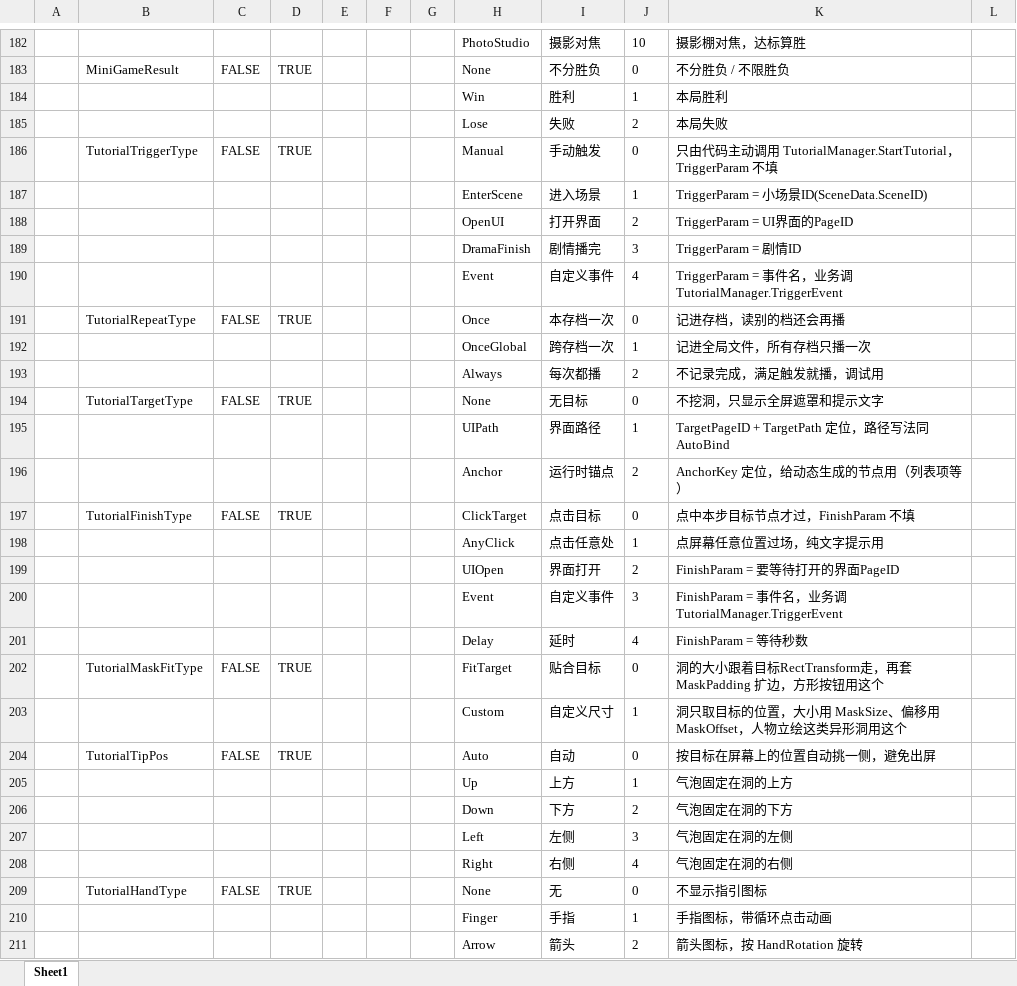
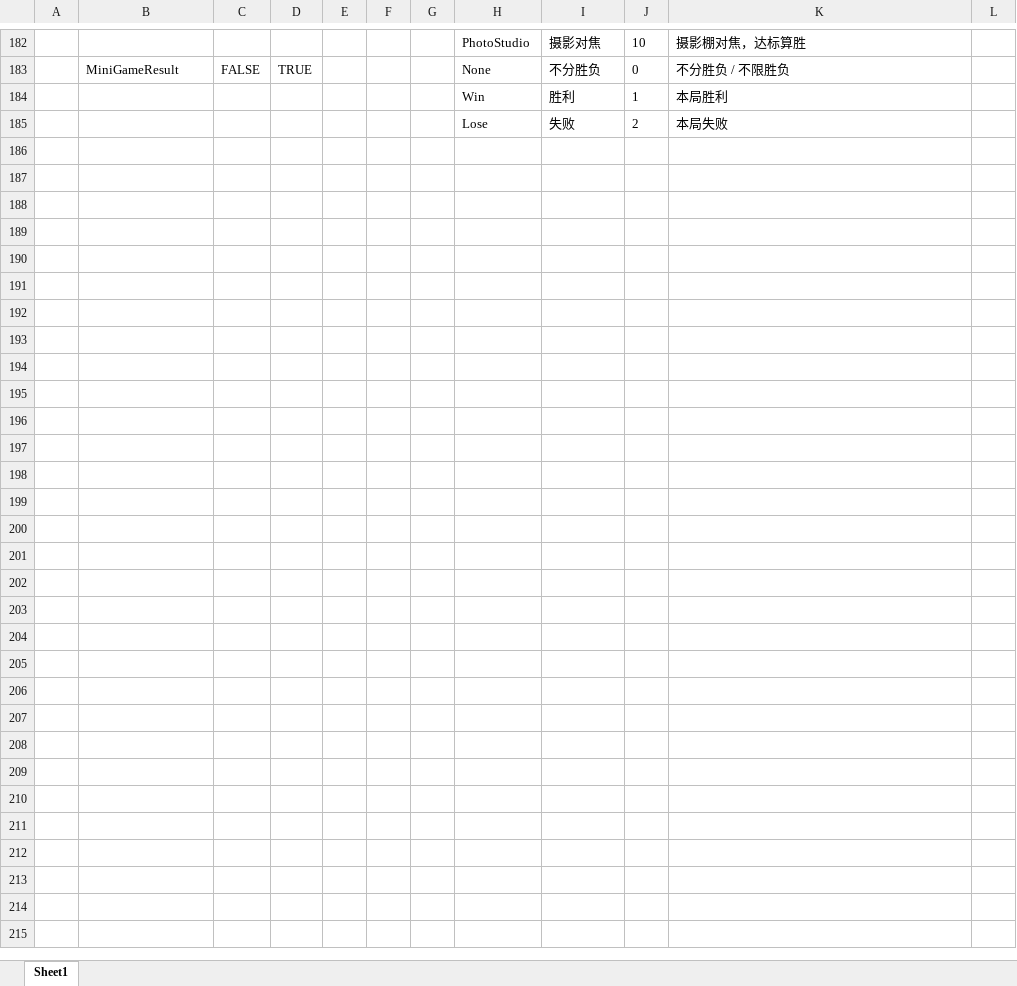
Before and after one commit to XiaoYuName/HD-2D, an Excel workbook: ExcelTool/LubanTools/DataTables/Datas/__enums__.xlsx, sheet Sheet1, drawn as a sheet; only a part is shown, gaps mark what is left out; values as stored, in another font and other column widths than the file's, no borders; the diff names each change by its address in the sheet, - before the commit and + after, or states it on an @@ line.

```diff
--- a/ExcelTool/LubanTools/DataTables/Datas/__enums__.xlsx (sheet Sheet1)
+++ b/ExcelTool/LubanTools/DataTables/Datas/__enums__.xlsx (sheet Sheet1)
-row 186:  | TutorialTriggerType | FALSE | TRUE |  |  |  | Manual | 手动触发 | 0 | 只由代码主动调用 TutorialManager.StartTutorial，TriggerParam 不填
-row 187:  |  |  |  |  |  |  | EnterScene | 进入场景 | 1 | TriggerParam = 小场景ID(SceneData.SceneID)
-row 188:  |  |  |  |  |  |  | OpenUI | 打开界面 | 2 | TriggerParam = UI界面的PageID
-row 189:  |  |  |  |  |  |  | DramaFinish | 剧情播完 | 3 | TriggerParam = 剧情ID
-row 190:  |  |  |  |  |  |  | Event | 自定义事件 | 4 | TriggerParam = 事件名，业务调 TutorialManager.TriggerEvent
-row 191:  | TutorialRepeatType | FALSE | TRUE |  |  |  | Once | 本存档一次 | 0 | 记进存档，读别的档还会再播
-row 192:  |  |  |  |  |  |  | OnceGlobal | 跨存档一次 | 1 | 记进全局文件，所有存档只播一次
-row 193:  |  |  |  |  |  |  | Always | 每次都播 | 2 | 不记录完成，满足触发就播，调试用
-row 194:  | TutorialTargetType | FALSE | TRUE |  |  |  | None | 无目标 | 0 | 不挖洞，只显示全屏遮罩和提示文字
-row 195:  |  |  |  |  |  |  | UIPath | 界面路径 | 1 | TargetPageID + TargetPath 定位，路径写法同 AutoBind
-row 196:  |  |  |  |  |  |  | Anchor | 运行时锚点 | 2 | AnchorKey 定位，给动态生成的节点用（列表项等）
-row 197:  | TutorialFinishType | FALSE | TRUE |  |  |  | ClickTarget | 点击目标 | 0 | 点中本步目标节点才过，FinishParam 不填
-row 198:  |  |  |  |  |  |  | AnyClick | 点击任意处 | 1 | 点屏幕任意位置过场，纯文字提示用
-row 199:  |  |  |  |  |  |  | UIOpen | 界面打开 | 2 | FinishParam = 要等待打开的界面PageID
-row 200:  |  |  |  |  |  |  | Event | 自定义事件 | 3 | FinishParam = 事件名，业务调 TutorialManager.TriggerEvent
-row 201:  |  |  |  |  |  |  | Delay | 延时 | 4 | FinishParam = 等待秒数
-row 202:  | TutorialMaskFitType | FALSE | TRUE |  |  |  | FitTarget | 贴合目标 | 0 | 洞的大小跟着目标RectTransform走，再套 MaskPadding 扩边，方形按钮用这个
-row 203:  |  |  |  |  |  |  | Custom | 自定义尺寸 | 1 | 洞只取目标的位置，大小用 MaskSize、偏移用 MaskOffset，人物立绘这类异形洞用这个
-row 204:  | TutorialTipPos | FALSE | TRUE |  |  |  | Auto | 自动 | 0 | 按目标在屏幕上的位置自动挑一侧，避免出屏
-row 205:  |  |  |  |  |  |  | Up | 上方 | 1 | 气泡固定在洞的上方
-row 206:  |  |  |  |  |  |  | Down | 下方 | 2 | 气泡固定在洞的下方
-row 207:  |  |  |  |  |  |  | Left | 左侧 | 3 | 气泡固定在洞的左侧
-row 208:  |  |  |  |  |  |  | Right | 右侧 | 4 | 气泡固定在洞的右侧
-row 209:  | TutorialHandType | FALSE | TRUE |  |  |  | None | 无 | 0 | 不显示指引图标
-row 210:  |  |  |  |  |  |  | Finger | 手指 | 1 | 手指图标，带循环点击动画
-row 211:  |  |  |  |  |  |  | Arrow | 箭头 | 2 | 箭头图标，按 HandRotation 旋转
```
Also changed, not shown: ExcelTool/LubanTools/DataTables/Datas/__tables__.xlsx, 50 other files.
